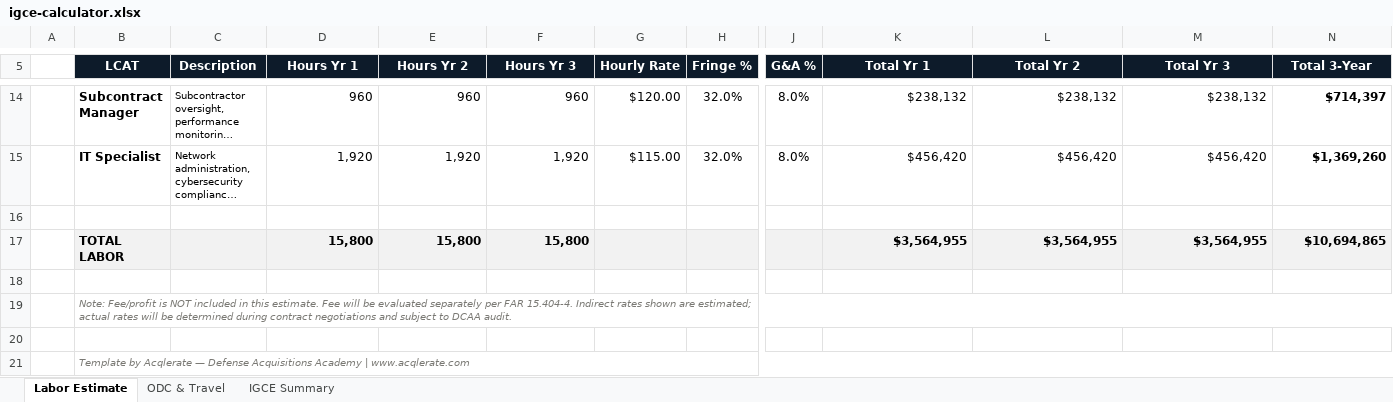
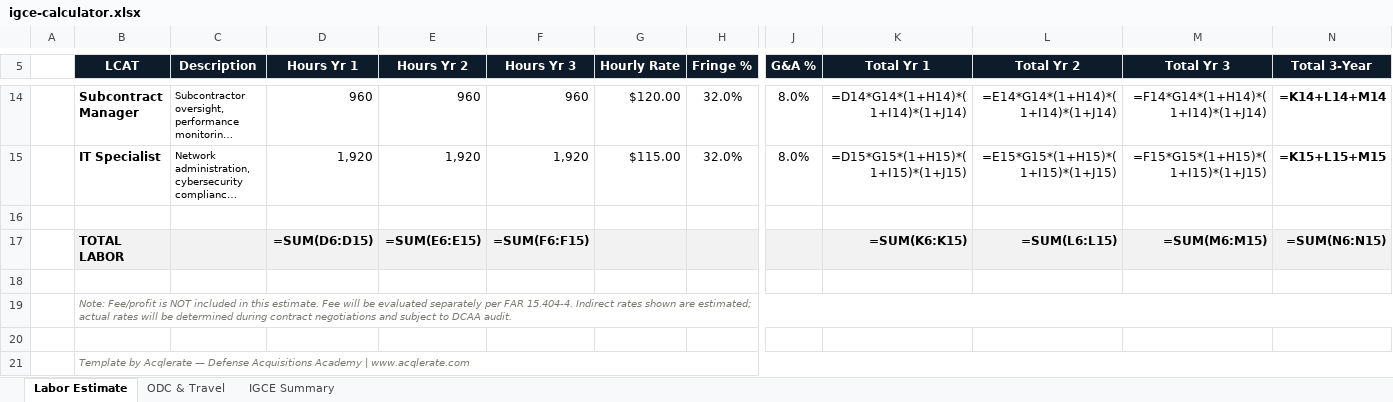
Before and after one commit to jumpmasterguy/acq-pro, an Excel workbook: client/public/products/pack1-pm-essentials/igce-calculator.xlsx, sheet Labor Estimate, drawn as a sheet; only a part is shown, gaps mark what is left out; long unchanged cells end in …; values as stored, in another font and other column widths than the file's, no borders; formulas without a stored value are shown as written; the diff covers the shown part only; the diff names each change by its address in the sheet, - before the commit and + after, or states it on an @@ line.

```diff
--- a/client/public/products/pack1-pm-essentials/igce-calculator.xlsx (sheet Labor Estimate)
+++ b/client/public/products/pack1-pm-essentials/igce-calculator.xlsx (sheet Labor Estimate)
-K14 (Total Yr 1): $238,132
+K14 (Total Yr 1): =D14*G14*(1+H14)*(1+I14)*(1+J14)
-L14 (Total Yr 2): $238,132
+L14 (Total Yr 2): =E14*G14*(1+H14)*(1+I14)*(1+J14)
-M14 (Total Yr 3): $238,132
+M14 (Total Yr 3): =F14*G14*(1+H14)*(1+I14)*(1+J14)
-N14 (Total 3-Year): $714,397
+N14 (Total 3-Year): =K14+L14+M14
-K15 (Total Yr 1): $456,420
+K15 (Total Yr 1): =D15*G15*(1+H15)*(1+I15)*(1+J15)
-L15 (Total Yr 2): $456,420
+L15 (Total Yr 2): =E15*G15*(1+H15)*(1+I15)*(1+J15)
-M15 (Total Yr 3): $456,420
+M15 (Total Yr 3): =F15*G15*(1+H15)*(1+I15)*(1+J15)
-N15 (Total 3-Year): $1,369,260
+N15 (Total 3-Year): =K15+L15+M15
-D17 (Hours Yr 1): 15,800
+D17 (Hours Yr 1): =SUM(D6:D15)
-E17 (Hours Yr 2): 15,800
+E17 (Hours Yr 2): =SUM(E6:E15)
-F17 (Hours Yr 3): 15,800
+F17 (Hours Yr 3): =SUM(F6:F15)
-K17 (Total Yr 1): $3,564,955
+K17 (Total Yr 1): =SUM(K6:K15)
-L17 (Total Yr 2): $3,564,955
+L17 (Total Yr 2): =SUM(L6:L15)
-M17 (Total Yr 3): $3,564,955
+M17 (Total Yr 3): =SUM(M6:M15)
-N17 (Total 3-Year): $10,694,865
+N17 (Total 3-Year): =SUM(N6:N15)
```
Also changed, not shown: 32 edited cells elsewhere in this sheet, sheet ODC & Travel, sheet IGCE Summary, client/public/products/pack2-proposal-toolkit/past-performance-template.xlsx, client/public/products/pack2-proposal-toolkit/pricing-volume-checklist.xlsx, 31 other files.
